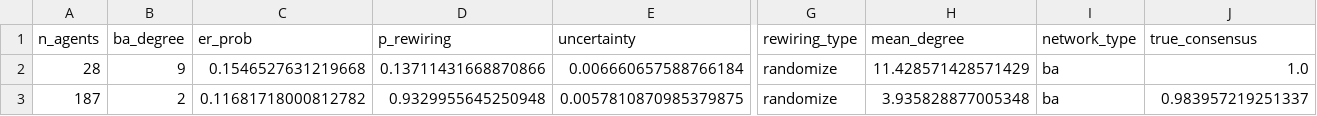
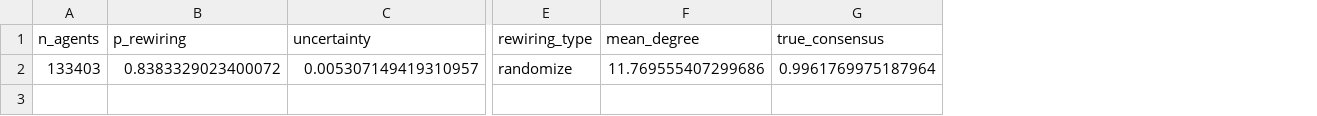
Before and after one commit to MNoichl/network_epistemology_playground, a CSV file: test_results_df.csv, drawn as a sheet; only a part is shown, gaps mark what is left out; removed rows and columns are numbered as before the commit, all else as after; rows hold the shown columns only; the diff names each change by its address in the sheet, - before the commit and + after, or states it on an @@ line.

```diff
--- a/test_results_df.csv
+++ b/test_results_df.csv
-column B (ba_degree), empty
-column C (er_prob), empty
-column I (network_type), empty
-row 2: 28 | 9 | 0.1546527631219668 | 0.13711431668870866 | 0.006660657588766184 | randomize | 11.428571428571429 | ba | 1.0
-row 3: 187 | 2 | 0.11681718000812782 | 0.9329955645250948 | 0.0057810870985379875 | randomize | 3.935828877005348 | ba | 0.983957219251337
+row 2: 133403 | 0.8383329023400072 | 0.005307149419310957 | randomize | 11.769555407299686 | 0.9961769975187964
```
Also changed, not shown: 4 other files.
